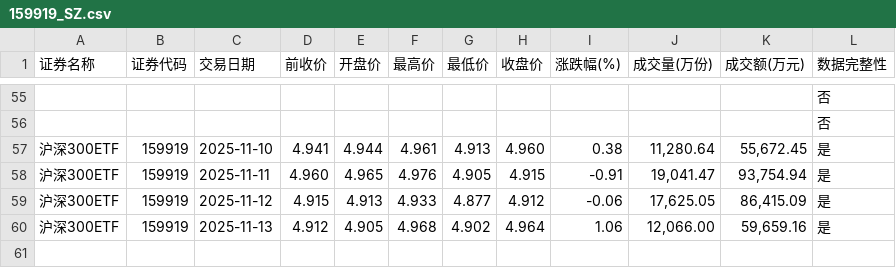
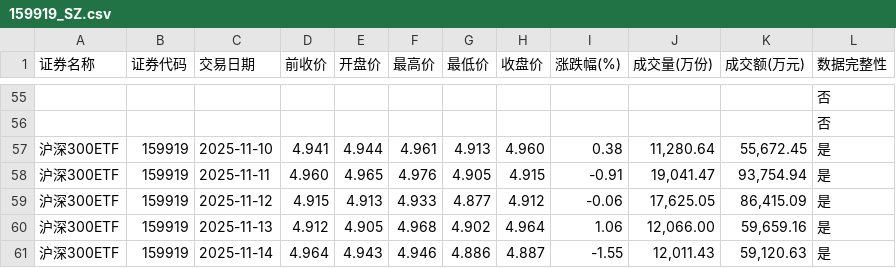
Before and after one commit to t233hao/data, a CSV file: 159919_SZ.csv, drawn as a sheet; only a part is shown, gaps mark what is left out.

```diff
--- a/159919_SZ.csv
+++ b/159919_SZ.csv
@@ -60 +60,2 @@
 沪深300ETF,159919,2025-11-13,4.912,4.905,4.968,4.902,4.964,1.06,"12,066.00","59,659.16",是
+沪深300ETF,159919,2025-11-14,4.964,4.943,4.946,4.886,4.887,-1.55,"12,011.43","59,120.63",是
```
Also changed, not shown: 159629_SZ.csv, 159845_SZ.csv, 9 other files.
